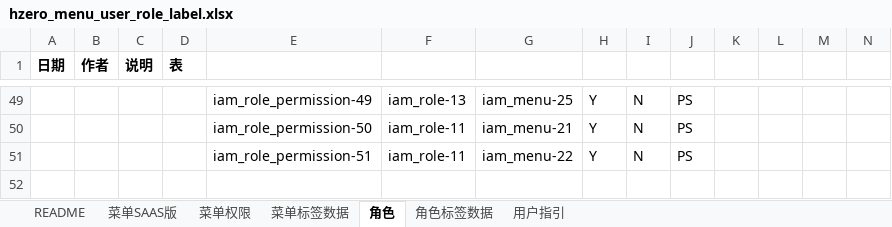
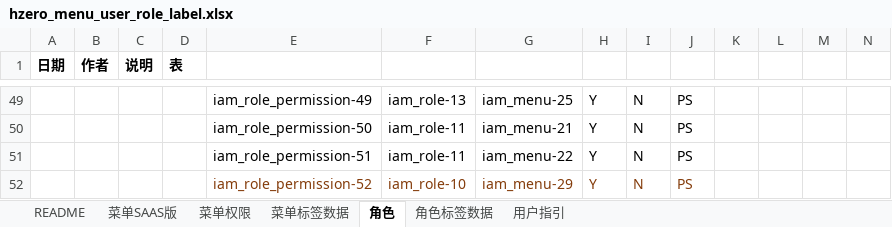
Before and after one commit to open-hand/knowledgebase-service, an Excel workbook: src/main/resources/script/db/init-data/knowledgebase_service/hzero_platform/hzero_menu_user_role_label.xlsx, sheet 角色, drawn as a sheet; only a part is shown, gaps mark what is left out; values as stored, in another font and other column widths than the file's, no borders; rows hold the shown columns only; the diff names each change by its address in the sheet, - before the commit and + after, or states it on an @@ line.

```diff
--- a/src/main/resources/script/db/init-data/knowledgebase_service/hzero_platform/hzero_menu_user_role_label.xlsx (sheet 角色)
+++ b/src/main/resources/script/db/init-data/knowledgebase_service/hzero_platform/hzero_menu_user_role_label.xlsx (sheet 角色)
+row 52:  |  |  |  | iam_role_permission-52 | iam_role-10 | iam_menu-29 | Y | N | PS
```
Also changed, not shown: sheet 菜单SAAS版, sheet 菜单标签数据.
